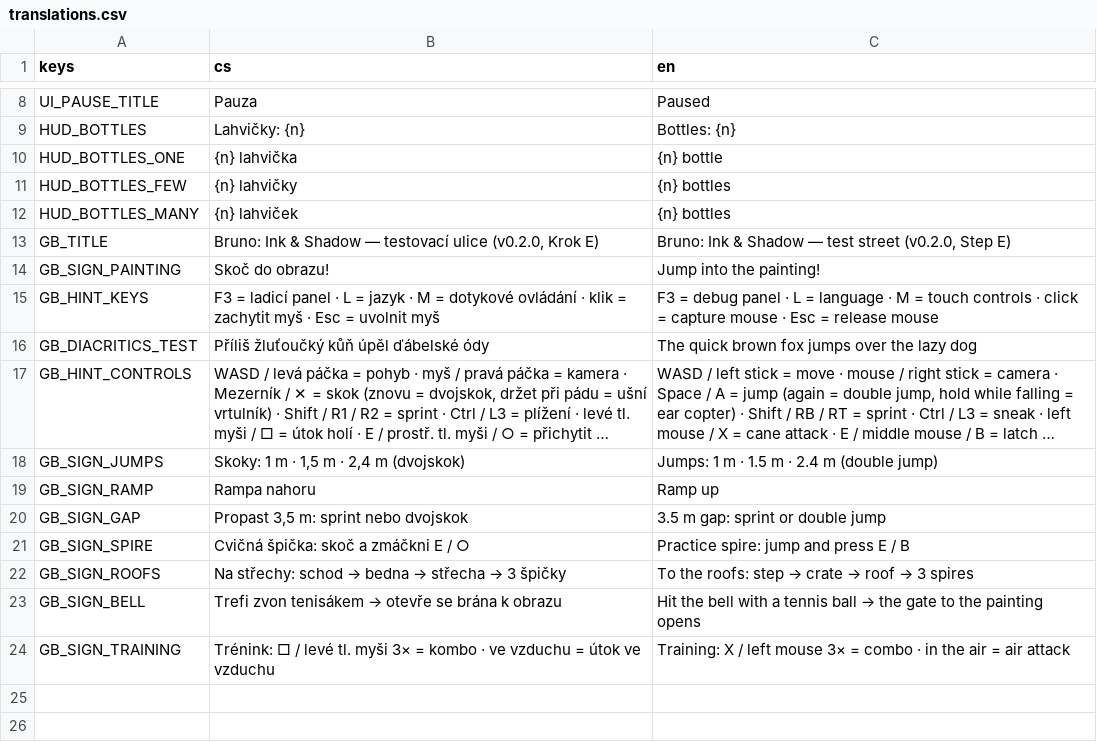
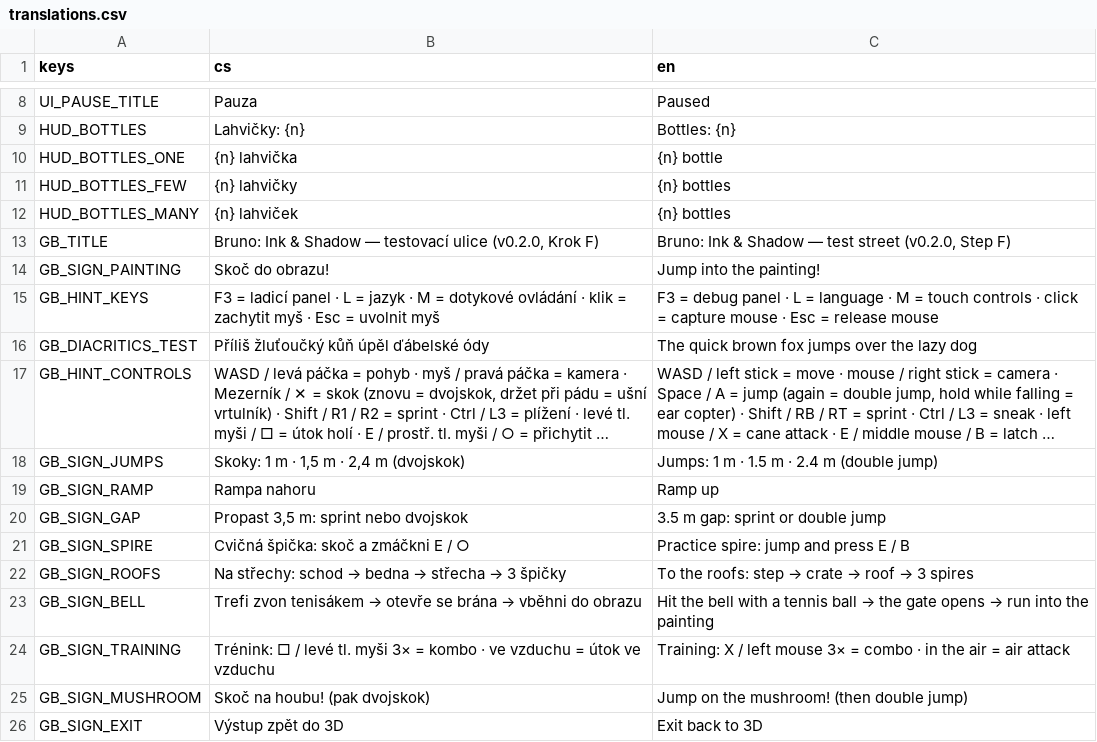
Before and after one commit to slimaksmazeny/bruno-ink-and-shadow, a CSV file: game/localization/translations.csv, drawn as a sheet; only a part is shown, gaps mark what is left out; long unchanged cells end in ….

```diff
--- a/game/localization/translations.csv
+++ b/game/localization/translations.csv
@@ -12,3 +12,3 @@ HUD_BOTTLES_FEW,{n} lahvičky,{n} bottles
 HUD_BOTTLES_MANY,{n} lahviček,{n} bottles
-GB_TITLE,"Bruno: Ink & Shadow — testovací ulice (v0.2.0, Krok E)","Bruno: Ink & Shadow — test street (v0.2.0, Step E)"
+GB_TITLE,"Bruno: Ink & Shadow — testovací ulice (v0.2.0, Krok F)","Bruno: Ink & Shadow — test street (v0.2.0, Step F)"
 GB_SIGN_PAINTING,Skoč do obrazu!,Jump into the painting!
@@ -22,3 +22,5 @@ GB_SIGN_SPIRE,"Cvičná špička: skoč a zmáčkni E / ○","Practice spire: ju
 GB_SIGN_ROOFS,"Na střechy: schod → bedna → střecha → 3 špičky","To the roofs: step → crate → roof → 3 spires"
-GB_SIGN_BELL,"Trefi zvon tenisákem → otevře se brána k obrazu","Hit the bell with a tennis ball → the gate to the painting opens"
+GB_SIGN_BELL,"Trefi zvon tenisákem → otevře se brána → vběhni do obrazu","Hit the bell with a tennis ball → the gate opens → run into the painting"
 GB_SIGN_TRAINING,"Trénink: □ / levé tl. myši 3× = kombo · ve vzduchu = útok ve vzduchu","Training: X / left mouse 3× = combo · in the air = air attack"
+GB_SIGN_MUSHROOM,"Skoč na houbu! (pak dvojskok)","Jump on the mushroom! (then double jump)"
+GB_SIGN_EXIT,"Výstup zpět do 3D","Exit back to 3D"
```
Also changed, not shown: 38 other files.
